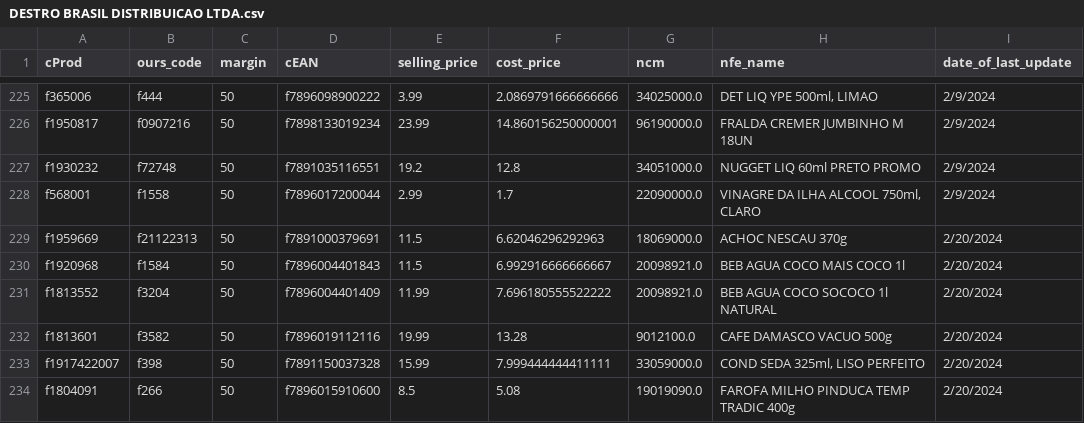
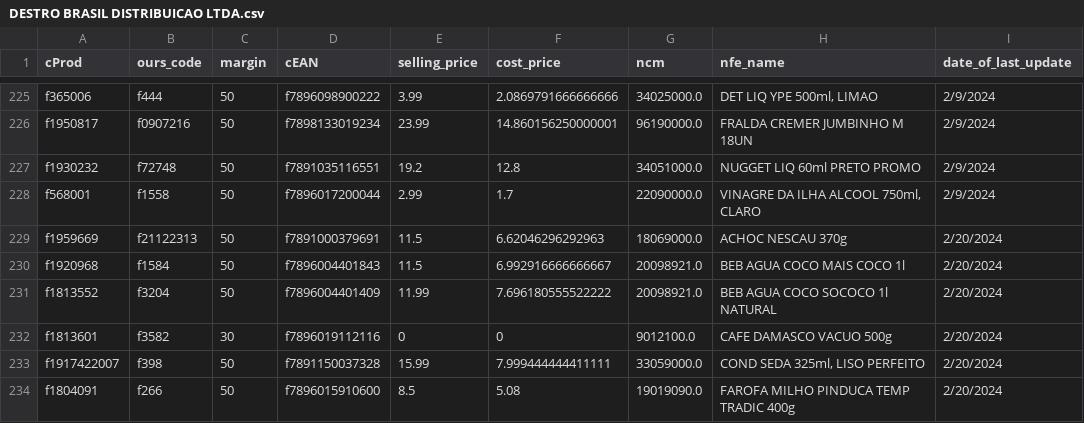
Before and after one commit to I3run01/bot-update-price-python, a CSV file: database/DESTRO BRASIL DISTRIBUICAO LTDA.csv, drawn as a sheet; only a part is shown, gaps mark what is left out; the diff names each change by its address in the sheet, - before the commit and + after, or states it on an @@ line.

Commit message:
Update DESTRO BRASIL DISTRIBUICAO LTDA.csv

```diff
--- a/database/DESTRO BRASIL DISTRIBUICAO LTDA.csv
+++ b/database/DESTRO BRASIL DISTRIBUICAO LTDA.csv
-C232 (margin): 50
+C232 (margin): 30
-E232 (selling_price): 19.99
+E232 (selling_price): 0
-F232 (cost_price): 13.28
+F232 (cost_price): 0
```
